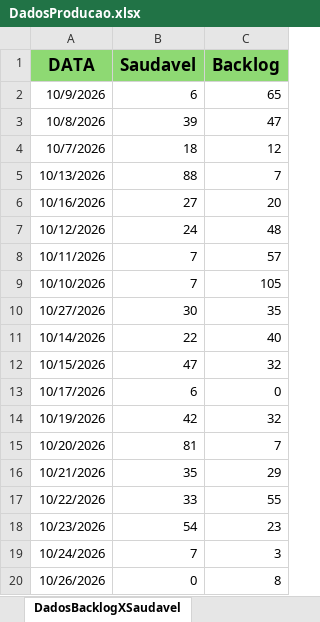
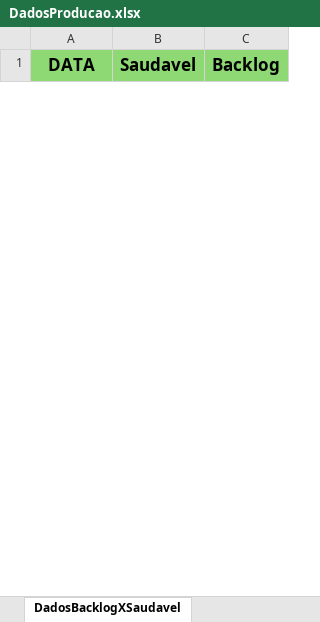
Before and after one commit to Retr00-Br/AcompanhamentoProducao, an Excel workbook: data/DadosProducao.xlsx, sheet DadosBacklogXSaudavel, drawn as a sheet; only a part is shown; values as stored, in another font and other column widths than the file's, no borders; removed rows and columns are numbered as before the commit, all else as after; the diff covers the shown part only; the diff names each change by its address in the sheet, - before the commit and + after, or states it on an @@ line.

Commit message:
Atualização diárias dos dados

```diff
--- a/data/DadosProducao.xlsx (sheet DadosBacklogXSaudavel)
+++ b/data/DadosProducao.xlsx (sheet DadosBacklogXSaudavel)
-row 2: 10/9/2026 | 6 | 65
-row 3: 10/8/2026 | 39 | 47
-row 4: 10/7/2026 | 18 | 12
-row 5: 10/13/2026 | 88 | 7
-row 6: 10/16/2026 | 27 | 20
-row 7: 10/12/2026 | 24 | 48
-row 8: 10/11/2026 | 7 | 57
-row 9: 10/10/2026 | 7 | 105
-row 10: 10/27/2026 | 30 | 35
-row 11: 10/14/2026 | 22 | 40
-row 12: 10/15/2026 | 47 | 32
-row 13: 10/17/2026 | 6 | 0
-row 14: 10/19/2026 | 42 | 32
-row 15: 10/20/2026 | 81 | 7
-row 16: 10/21/2026 | 35 | 29
-row 17: 10/22/2026 | 33 | 55
-row 18: 10/23/2026 | 54 | 23
-row 19: 10/24/2026 | 7 | 3
-row 20: 10/26/2026 | 0 | 8
```
Also changed, not shown: 26 added rows and 7 removed rows elsewhere in this sheet, sheet DadosBrutos, sheet LimpezaDados, formulas that keep their value, hidden cells, data/DadosFaturamento.xlsx, data/DadosRomaneios.xlsx.
